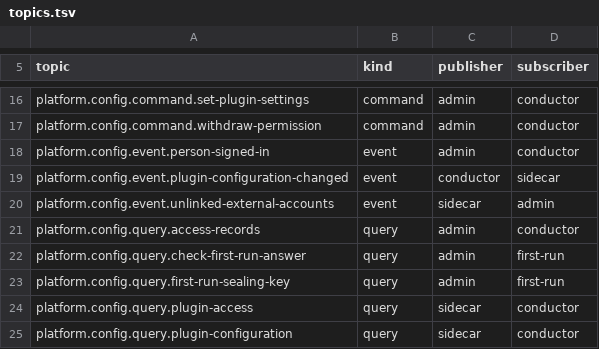
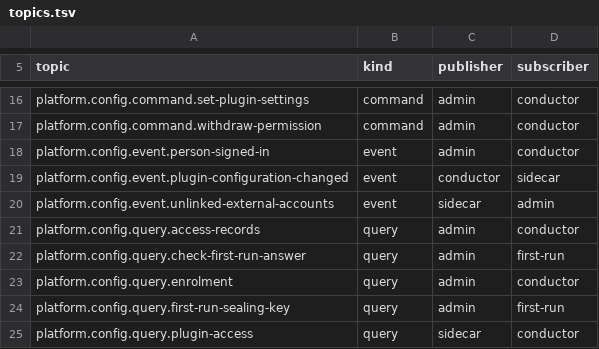
Before and after one commit to open-meridian/meridian-core, a TSV file: deploy/topics.tsv, drawn as a sheet; only a part is shown, gaps mark what is left out; the shorter side is filled out with more unchanged rows; the diff names each change by its address in the sheet, - before the commit and + after, or states it on an @@ line.

```diff
--- a/deploy/topics.tsv
+++ b/deploy/topics.tsv
+row 23: platform.config.query.enrolment | query | admin | conductor
```
Also changed, not shown: 14 other files.
